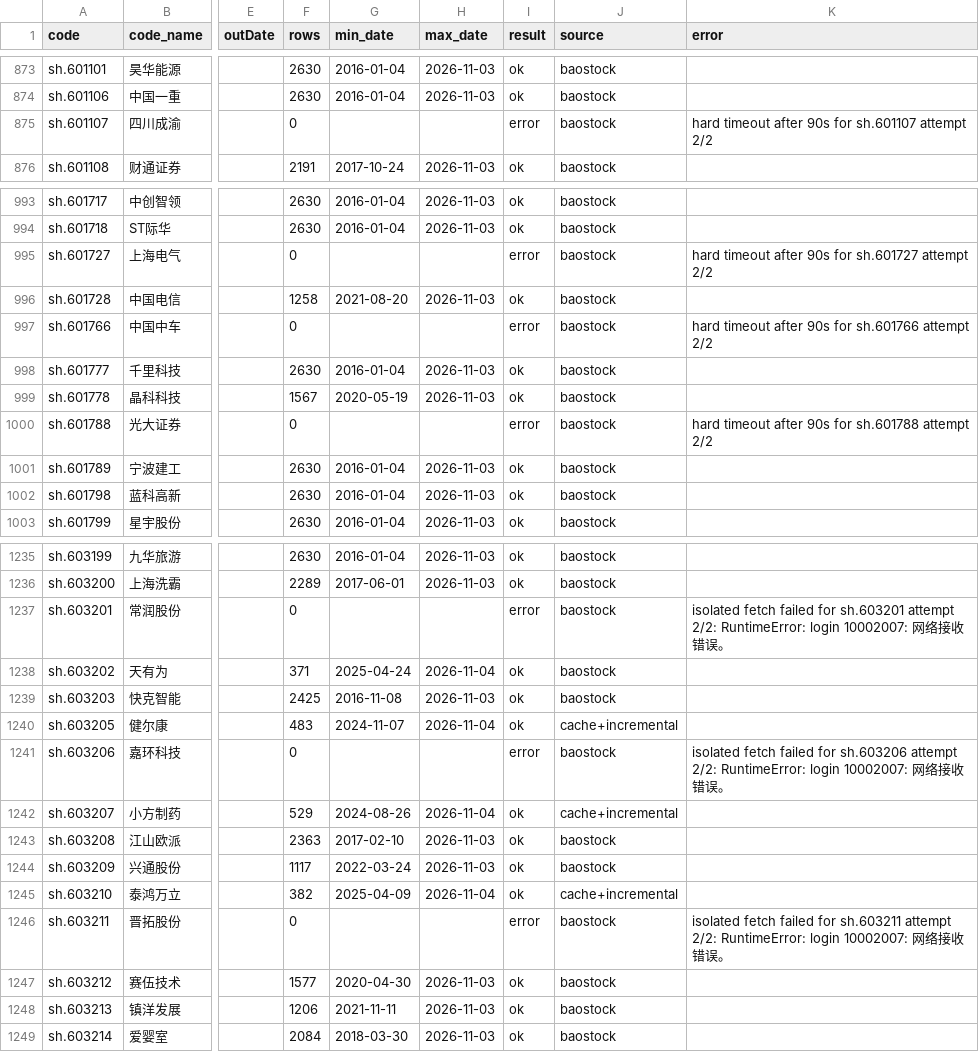
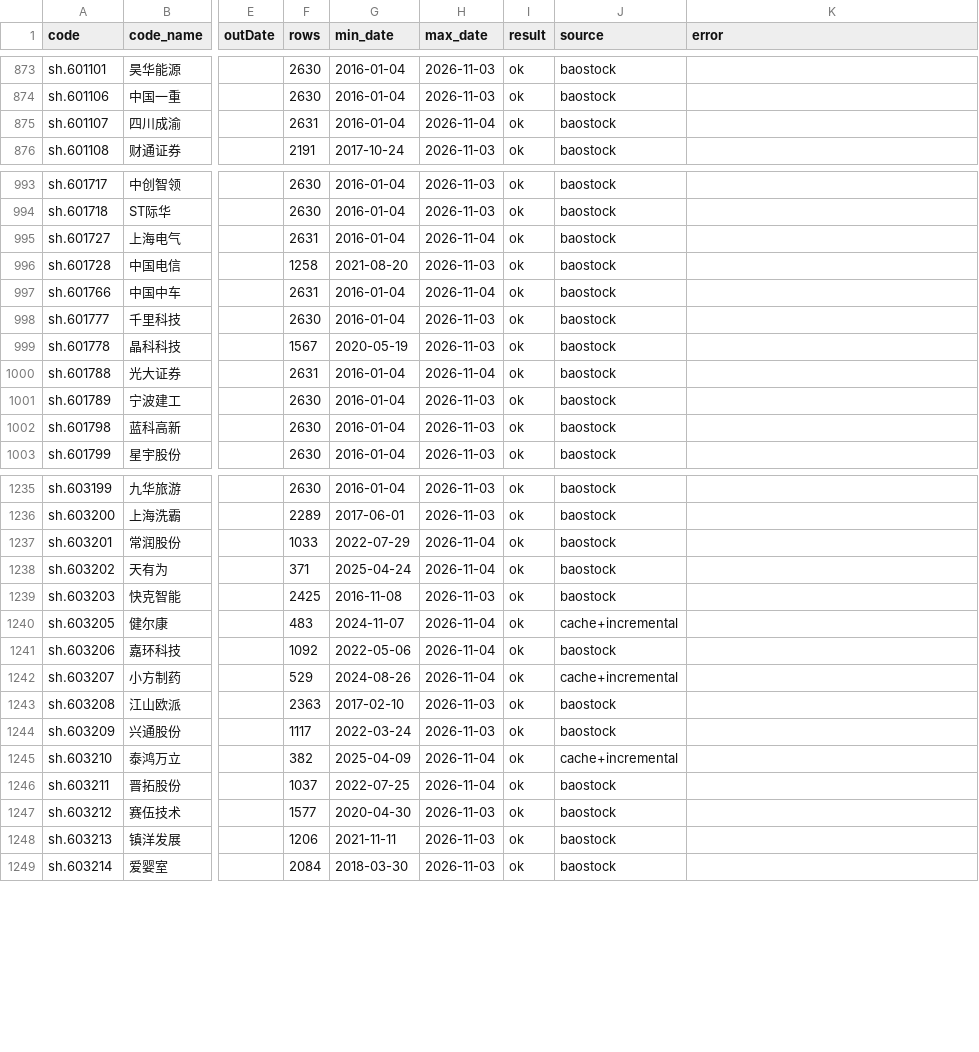
Before and after one commit to ds55gwwhcw-glitch/daily_stock_analysis, a CSV file: quant_research/state/full_v3/history_manifest.csv, drawn as a sheet; only a part is shown, gaps mark what is left out; the diff covers the shown part only; the diff names each change by its address in the sheet, - before the commit and + after, or states it on an @@ line.

```diff
--- a/quant_research/state/full_v3/history_manifest.csv
+++ b/quant_research/state/full_v3/history_manifest.csv
-F875 (rows): 0
+F875 (rows): 2631
-G875 (min_date): (empty)
+G875 (min_date): 2016-01-04
-H875 (max_date): (empty)
+H875 (max_date): 2026-11-04
-I875 (result): error
+I875 (result): ok
-K875 (error): hard timeout after 90s for sh.601107 attempt 2/2
+K875 (error): (empty)
-F995 (rows): 0
+F995 (rows): 2631
-G995 (min_date): (empty)
+G995 (min_date): 2016-01-04
-H995 (max_date): (empty)
+H995 (max_date): 2026-11-04
-I995 (result): error
+I995 (result): ok
-K995 (error): hard timeout after 90s for sh.601727 attempt 2/2
+K995 (error): (empty)
-F997 (rows): 0
+F997 (rows): 2631
-G997 (min_date): (empty)
+G997 (min_date): 2016-01-04
-H997 (max_date): (empty)
+H997 (max_date): 2026-11-04
-I997 (result): error
+I997 (result): ok
-K997 (error): hard timeout after 90s for sh.601766 attempt 2/2
+K997 (error): (empty)
-F1000 (rows): 0
+F1000 (rows): 2631
-G1000 (min_date): (empty)
+G1000 (min_date): 2016-01-04
-H1000 (max_date): (empty)
+H1000 (max_date): 2026-11-04
-I1000 (result): error
+I1000 (result): ok
-K1000 (error): hard timeout after 90s for sh.601788 attempt 2/2
+K1000 (error): (empty)
-F1237 (rows): 0
+F1237 (rows): 1033
-G1237 (min_date): (empty)
+G1237 (min_date): 2022-07-29
-H1237 (max_date): (empty)
+H1237 (max_date): 2026-11-04
-I1237 (result): error
+I1237 (result): ok
-K1237 (error): isolated fetch failed for sh.603201 attempt 2/2: RuntimeError: login 10002007: 网络接收错误。
+K1237 (error): (empty)
-F1241 (rows): 0
+F1241 (rows): 1092
-G1241 (min_date): (empty)
+G1241 (min_date): 2022-05-06
-H1241 (max_date): (empty)
+H1241 (max_date): 2026-11-04
-I1241 (result): error
+I1241 (result): ok
-K1241 (error): isolated fetch failed for sh.603206 attempt 2/2: RuntimeError: login 10002007: 网络接收错误。
+K1241 (error): (empty)
-F1246 (rows): 0
+F1246 (rows): 1037
-G1246 (min_date): (empty)
+G1246 (min_date): 2022-07-25
-H1246 (max_date): (empty)
+H1246 (max_date): 2026-11-04
-I1246 (result): error
+I1246 (result): ok
-K1246 (error): isolated fetch failed for sh.603211 attempt 2/2: RuntimeError: login 10002007: 网络接收错误。
+K1246 (error): (empty)
```
Also changed, not shown: 165 edited cells elsewhere in this file, 5 other files.
